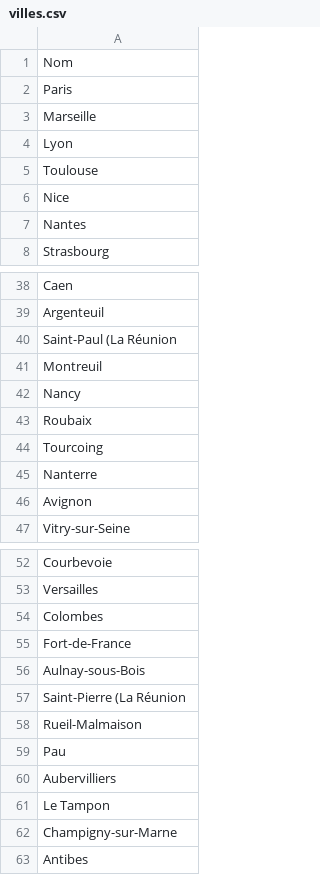
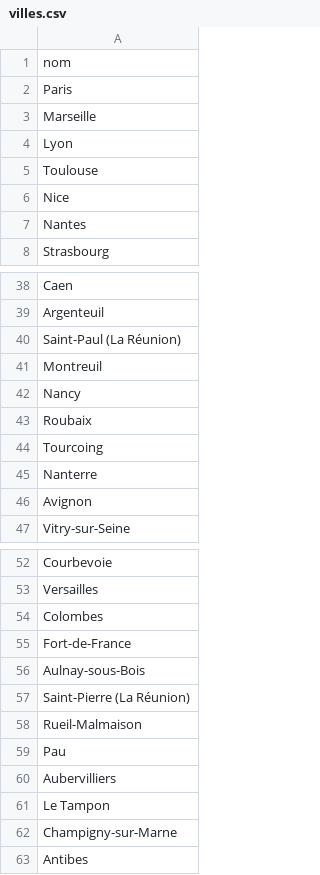
Before and after one commit to LouisPsn/SGBD-2023, a CSV file: donnees/villes.csv, drawn as a sheet; only a part is shown, gaps mark what is left out.

Commit message:
Modification villes

```diff
--- a/donnees/villes.csv
+++ b/donnees/villes.csv
@@ -1,2 +1,2 @@
-Nom
+nom
 Paris
@@ -39,3 +39,3 @@ Caen
 Argenteuil
-Saint-Paul (La Réunion
+Saint-Paul (La Réunion)
 Montreuil
@@ -56,3 +56,3 @@ Fort-de-France
 Aulnay-sous-Bois
-Saint-Pierre (La Réunion
+Saint-Pierre (La Réunion)
 Rueil-Malmaison
```
Also changed, not shown: 9 other files.
